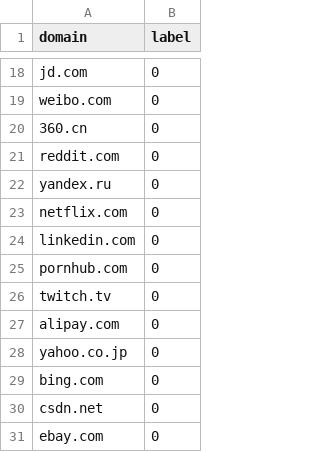
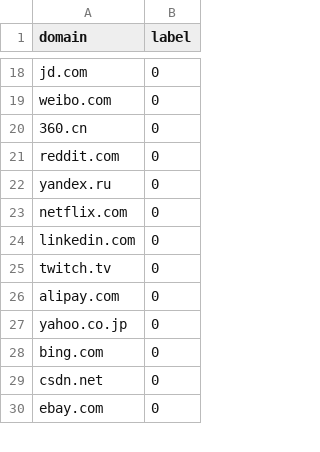
Before and after one commit to anacoresis/ML_Projects, a CSV file: dga_spotter/domains.csv, drawn as a sheet; only a part is shown, gaps mark what is left out; the diff names each change by its address in the sheet, - before the commit and + after, or states it on an @@ line.

Commit message:
Update domains.csv

```diff
--- a/dga_spotter/domains.csv
+++ b/dga_spotter/domains.csv
-row 25: pornhub.com | 0
```
